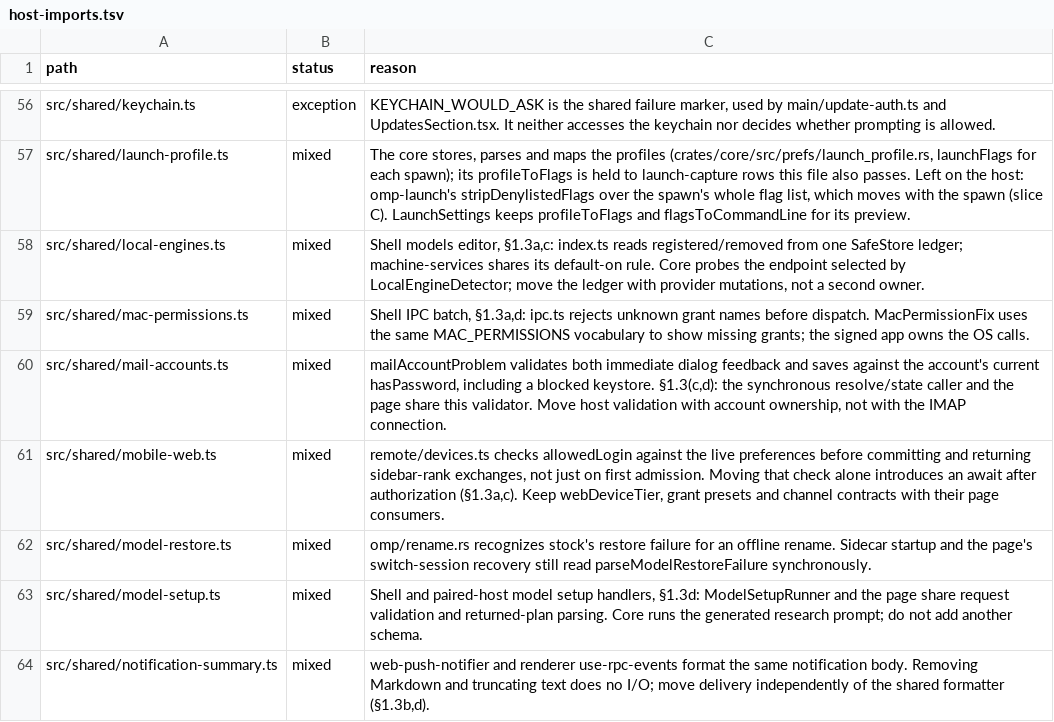
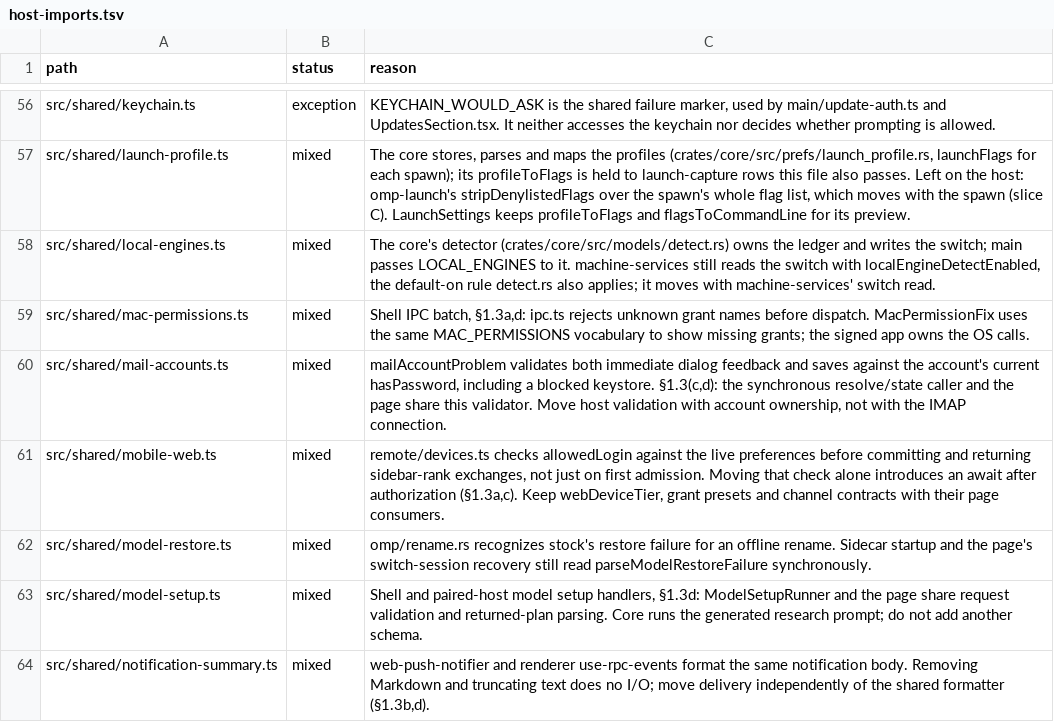
Before and after one commit to seuput-inc/ompdesk, a TSV file: docs/rust-inventory/host-imports.tsv, drawn as a sheet; only a part is shown, gaps mark what is left out.

```diff
--- a/docs/rust-inventory/host-imports.tsv
+++ b/docs/rust-inventory/host-imports.tsv
@@ -57,3 +57,3 @@ src/shared/keychain.ts	exception	KEYCHAIN_WOULD_ASK is the shared failure marker
 src/shared/launch-profile.ts	mixed	The core stores, parses and maps the profiles (crates/core/src/prefs/launch_profile.rs, launchFlags for each spawn); its profileToFlags is held to launch-capture rows this file also passes. Left on the host: omp-launch's stripDenylistedFlags over the spawn's whole flag list, which moves with the spawn (slice C). LaunchSettings keeps profileToFlags and flagsToCommandLine for its preview.
-src/shared/local-engines.ts	mixed	Shell models editor, §1.3a,c: index.ts reads registered/removed from one SafeStore ledger; machine-services shares its default-on rule. Core probes the endpoint selected by LocalEngineDetector; move the ledger with provider mutations, not a second owner.
+src/shared/local-engines.ts	mixed	The core's detector (crates/core/src/models/detect.rs) owns the ledger and writes the switch; main passes LOCAL_ENGINES to it. machine-services still reads the switch with localEngineDetectEnabled, the default-on rule detect.rs also applies; it moves with machine-services' switch read.
 src/shared/mac-permissions.ts	mixed	Shell IPC batch, §1.3a,d: ipc.ts rejects unknown grant names before dispatch. MacPermissionFix uses the same MAC_PERMISSIONS vocabulary to show missing grants; the signed app owns the OS calls.
```
Also changed, not shown: docs/rust-inventory/root.tsv, 17 other files.
